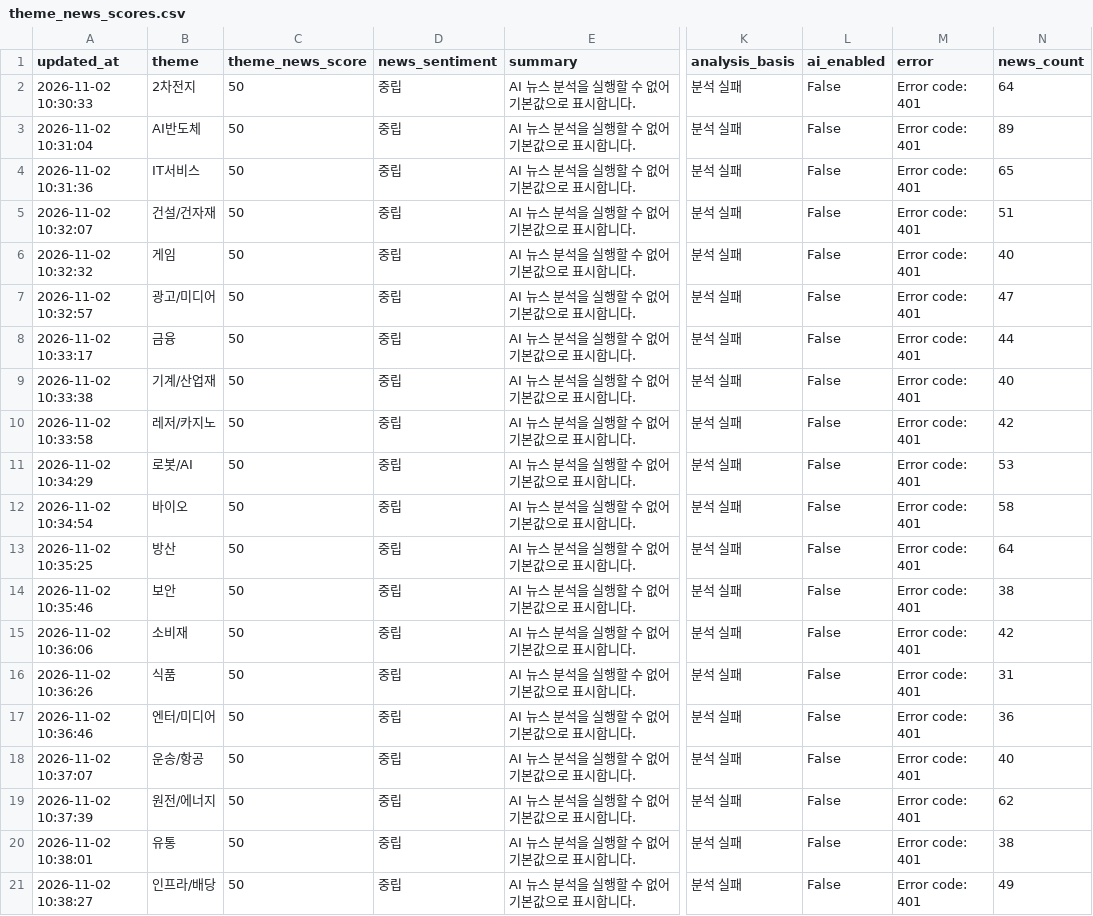
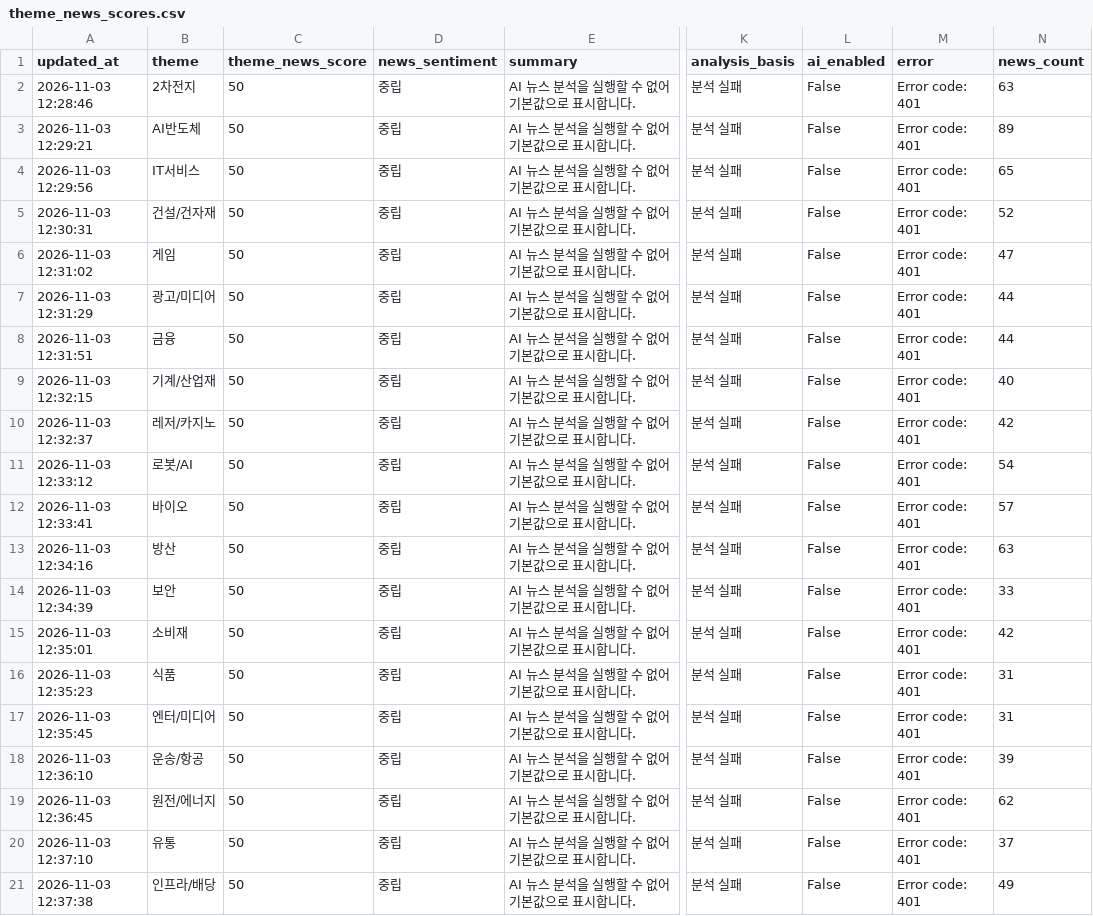
Before and after one commit to Dolphin-cs224/ai-turbo, a CSV file: data/theme_news_scores.csv, drawn as a sheet; only a part is shown, gaps mark what is left out; the diff covers the shown part only; the diff names each change by its address in the sheet, - before the commit and + after, or states it on an @@ line.

```diff
--- a/data/theme_news_scores.csv
+++ b/data/theme_news_scores.csv
-A2 (updated_at): 2026-11-02 10:30:33
+A2 (updated_at): 2026-11-03 12:28:46
-N2 (news_count): 64
+N2 (news_count): 63
-A3 (updated_at): 2026-11-02 10:31:04
+A3 (updated_at): 2026-11-03 12:29:21
-A4 (updated_at): 2026-11-02 10:31:36
+A4 (updated_at): 2026-11-03 12:29:56
-A5 (updated_at): 2026-11-02 10:32:07
+A5 (updated_at): 2026-11-03 12:30:31
-N5 (news_count): 51
+N5 (news_count): 52
-A6 (updated_at): 2026-11-02 10:32:32
+A6 (updated_at): 2026-11-03 12:31:02
-N6 (news_count): 40
+N6 (news_count): 47
-A7 (updated_at): 2026-11-02 10:32:57
+A7 (updated_at): 2026-11-03 12:31:29
-N7 (news_count): 47
+N7 (news_count): 44
-A8 (updated_at): 2026-11-02 10:33:17
+A8 (updated_at): 2026-11-03 12:31:51
-A9 (updated_at): 2026-11-02 10:33:38
+A9 (updated_at): 2026-11-03 12:32:15
-A10 (updated_at): 2026-11-02 10:33:58
+A10 (updated_at): 2026-11-03 12:32:37
-A11 (updated_at): 2026-11-02 10:34:29
+A11 (updated_at): 2026-11-03 12:33:12
-N11 (news_count): 53
+N11 (news_count): 54
-A12 (updated_at): 2026-11-02 10:34:54
+A12 (updated_at): 2026-11-03 12:33:41
-N12 (news_count): 58
+N12 (news_count): 57
-A13 (updated_at): 2026-11-02 10:35:25
+A13 (updated_at): 2026-11-03 12:34:16
-N13 (news_count): 64
+N13 (news_count): 63
-A14 (updated_at): 2026-11-02 10:35:46
+A14 (updated_at): 2026-11-03 12:34:39
-N14 (news_count): 38
+N14 (news_count): 33
-A15 (updated_at): 2026-11-02 10:36:06
+A15 (updated_at): 2026-11-03 12:35:01
-A16 (updated_at): 2026-11-02 10:36:26
+A16 (updated_at): 2026-11-03 12:35:23
-A17 (updated_at): 2026-11-02 10:36:46
+A17 (updated_at): 2026-11-03 12:35:45
-N17 (news_count): 36
+N17 (news_count): 31
-A18 (updated_at): 2026-11-02 10:37:07
+A18 (updated_at): 2026-11-03 12:36:10
-N18 (news_count): 40
+N18 (news_count): 39
-A19 (updated_at): 2026-11-02 10:37:39
+A19 (updated_at): 2026-11-03 12:36:45
-A20 (updated_at): 2026-11-02 10:38:01
+A20 (updated_at): 2026-11-03 12:37:10
-N20 (news_count): 38
+N20 (news_count): 37
-A21 (updated_at): 2026-11-02 10:38:27
+A21 (updated_at): 2026-11-03 12:37:38
```
Also changed, not shown: 19 edited cells elsewhere in this file, 1 other file.
